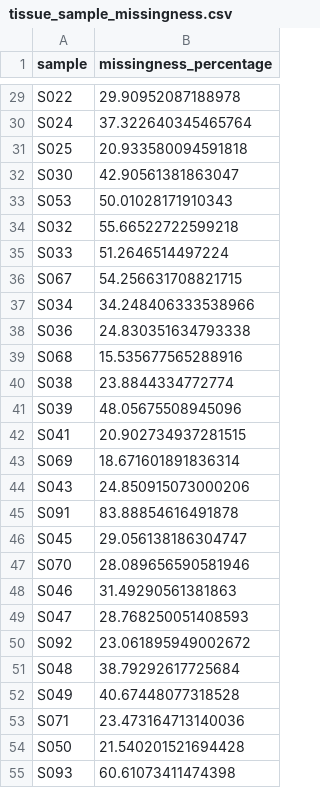
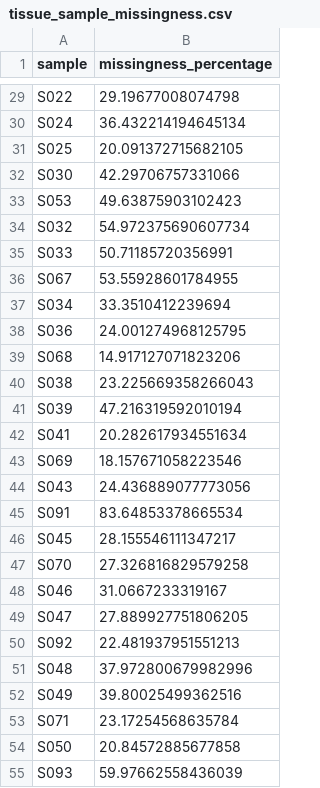
Before and after one commit to paulaliv/AAA_project, a CSV file: tissue_sample_missingness.csv, drawn as a sheet; only a part is shown, gaps mark what is left out; the diff covers the shown part only; the diff names each change by its address in the sheet, - before the commit and + after, or states it on an @@ line.

Commit message:
missingness analysis completed

```diff
--- a/tissue_sample_missingness.csv
+++ b/tissue_sample_missingness.csv
-B29 (missingness_percentage): 29.90952087188978
+B29 (missingness_percentage): 29.19677008074798
-B30 (missingness_percentage): 37.322640345465764
+B30 (missingness_percentage): 36.432214194645134
-B31 (missingness_percentage): 20.933580094591818
+B31 (missingness_percentage): 20.091372715682105
-B32 (missingness_percentage): 42.90561381863047
+B32 (missingness_percentage): 42.29706757331066
-B33 (missingness_percentage): 50.01028171910343
+B33 (missingness_percentage): 49.63875903102423
-B34 (missingness_percentage): 55.66522722599218
+B34 (missingness_percentage): 54.972375690607734
-B35 (missingness_percentage): 51.2646514497224
+B35 (missingness_percentage): 50.71185720356991
-B36 (missingness_percentage): 54.256631708821715
+B36 (missingness_percentage): 53.55928601784955
-B37 (missingness_percentage): 34.248406333538966
+B37 (missingness_percentage): 33.3510412239694
-B38 (missingness_percentage): 24.830351634793338
+B38 (missingness_percentage): 24.001274968125795
-B39 (missingness_percentage): 15.535677565288916
+B39 (missingness_percentage): 14.917127071823206
-B40 (missingness_percentage): 23.8844334772774
+B40 (missingness_percentage): 23.225669358266043
-B41 (missingness_percentage): 48.05675508945096
+B41 (missingness_percentage): 47.216319592010194
-B42 (missingness_percentage): 20.902734937281515
+B42 (missingness_percentage): 20.282617934551634
-B43 (missingness_percentage): 18.671601891836314
+B43 (missingness_percentage): 18.157671058223546
-B44 (missingness_percentage): 24.850915073000206
+B44 (missingness_percentage): 24.436889077773056
-B45 (missingness_percentage): 83.88854616491878
+B45 (missingness_percentage): 83.64853378665534
-B46 (missingness_percentage): 29.056138186304747
+B46 (missingness_percentage): 28.155546111347217
-B47 (missingness_percentage): 28.089656590581946
+B47 (missingness_percentage): 27.326816829579258
-B48 (missingness_percentage): 31.49290561381863
+B48 (missingness_percentage): 31.0667233319167
-B49 (missingness_percentage): 28.768250051408593
+B49 (missingness_percentage): 27.889927751806205
-B50 (missingness_percentage): 23.061895949002672
+B50 (missingness_percentage): 22.481937951551213
-B51 (missingness_percentage): 38.79292617725684
+B51 (missingness_percentage): 37.972800679982996
-B52 (missingness_percentage): 40.67448077318528
+B52 (missingness_percentage): 39.80025499362516
-B53 (missingness_percentage): 23.473164713140036
+B53 (missingness_percentage): 23.17254568635784
-B54 (missingness_percentage): 21.540201521694428
+B54 (missingness_percentage): 20.84572885677858
-B55 (missingness_percentage): 60.61073411474398
+B55 (missingness_percentage): 59.97662558436039
```
Also changed, not shown: 58 edited cells elsewhere in this file, 5 other files.
